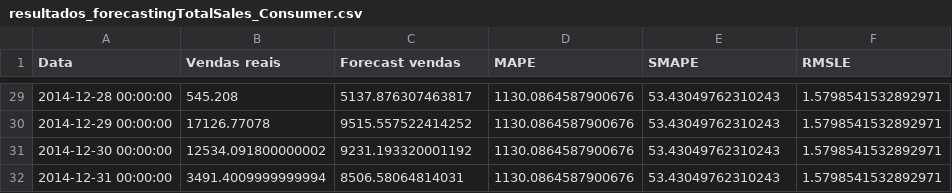
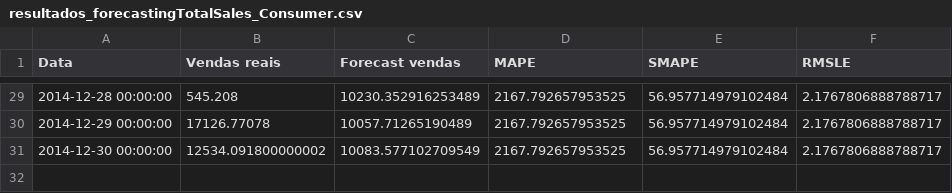
Before and after one commit to carvalhoamc/LeroyMerlin, a CSV file: output/resultados_forecastingTotalSales_Consumer.csv, drawn as a sheet; only a part is shown, gaps mark what is left out; the diff covers the shown part only.

```diff
--- a/output/resultados_forecastingTotalSales_Consumer.csv
+++ b/output/resultados_forecastingTotalSales_Consumer.csv
@@ -29,4 +29,3 @@ Data,Vendas reais,Forecast vendas,MAPE,SMAPE,RMSLE
-2014-12-28 00:00:00,545.208,5137.876307463817,1130.0864587900676,53.43049762310243,1.5798541532892971
-2014-12-29 00:00:00,17126.77078,9515.557522414252,1130.0864587900676,53.43049762310243,1.5798541532892971
-2014-12-30 00:00:00,12534.091800000002,9231.193320001192,1130.0864587900676,53.43049762310243,1.5798541532892971
-2014-12-31 00:00:00,3491.4009999999994,8506.58064814031,1130.0864587900676,53.43049762310243,1.5798541532892971
+2014-12-28 00:00:00,545.208,10230.352916253489,2167.792657953525,56.957714979102484,2.1767806888788717
+2014-12-29 00:00:00,17126.77078,10057.71265190489,2167.792657953525,56.957714979102484,2.1767806888788717
+2014-12-30 00:00:00,12534.091800000002,10083.577102709549,2167.792657953525,56.957714979102484,2.1767806888788717
```
Also changed, not shown: 108 edited cells elsewhere in this file, notebook/output/resultados_forecastingTotalSales_Consumer.csv, output/forecasting_TotalSales_Consumer.csv, 6 other files.
